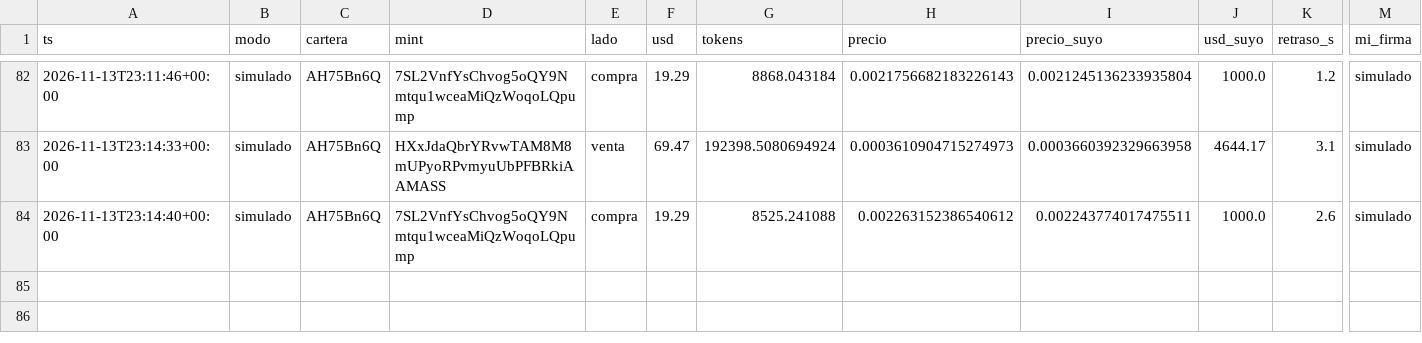
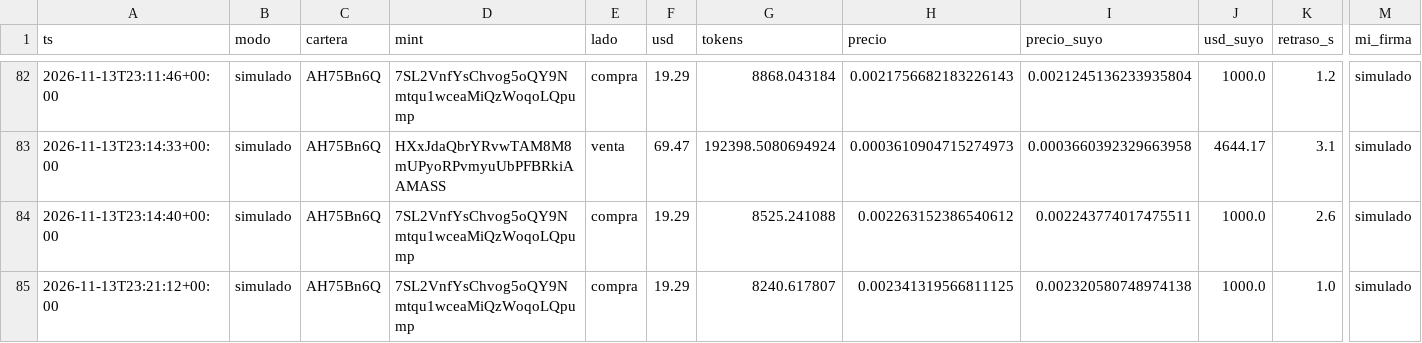
Before and after one commit to eriphelo15/nexus-replicator, a CSV file: v2/operaciones.csv, drawn as a sheet; only a part is shown, gaps mark what is left out; rows hold the shown columns only; the diff names each change by its address in the sheet, - before the commit and + after, or states it on an @@ line.

```diff
--- a/v2/operaciones.csv
+++ b/v2/operaciones.csv
+row 85: 2026-11-13T23:21:12+00:00 | simulado | AH75Bn6Q | 7SL2VnfYsChvog5oQY9Nmtqu1wceaMiQzWoqoLQpump | compra | 19.29 | 8240.617807 | 0.002341319566811125 | 0.002320580748974138 | 1000.0 | 1.0 | simulado
```
Also changed, not shown: 2 other files.
